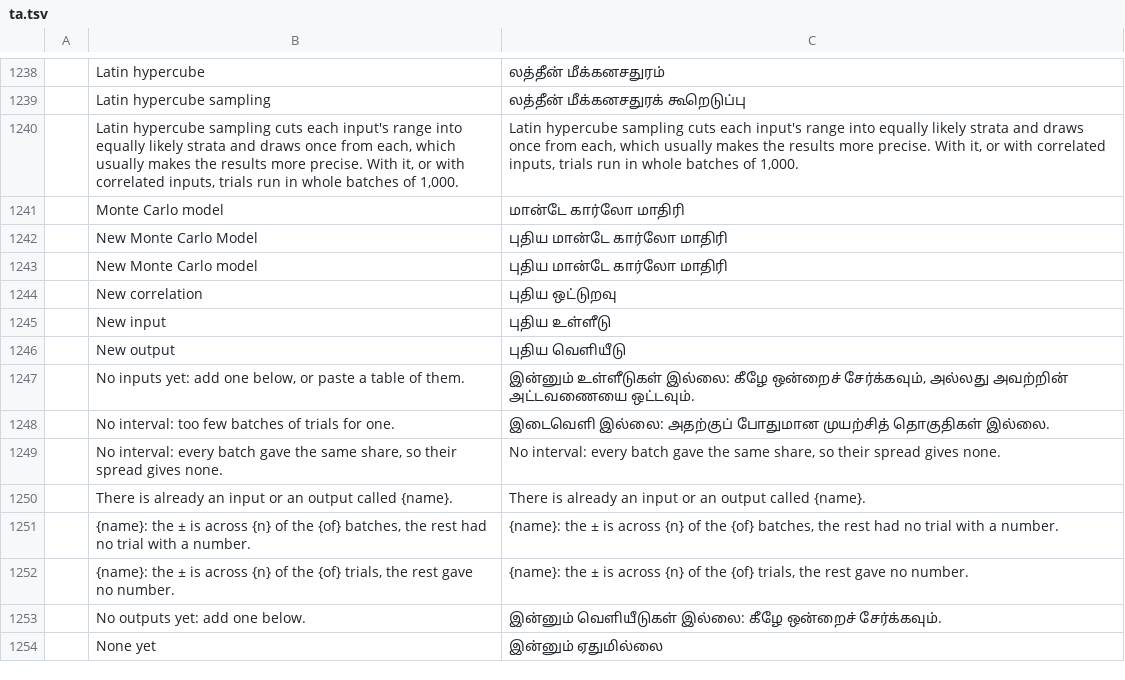
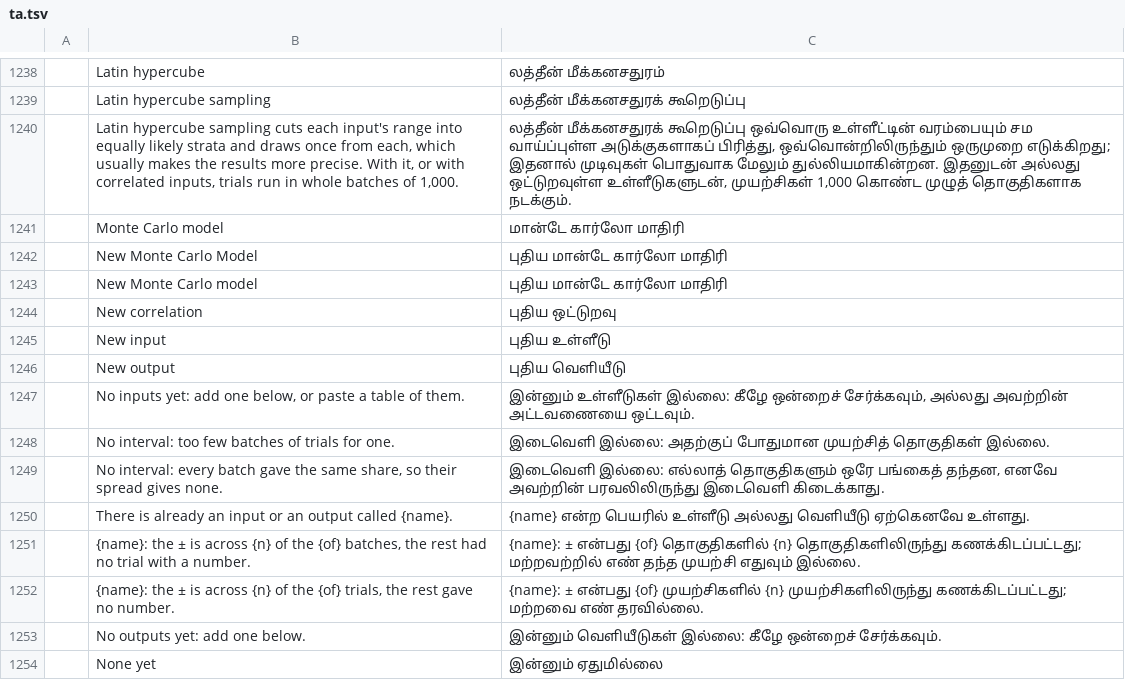
Before and after one commit to helenkwok/StochCraft, a TSV file: i18n/ta.tsv, drawn as a sheet; only a part is shown, gaps mark what is left out; the diff names each change by its address in the sheet, - before the commit and + after, or states it on an @@ line.

Commit message:
i18n: the new Monte Carlo strings in every language
Machine-drafted, like the earlier rows; i18n/README.md says which terms and languages are least certain.

```diff
--- a/i18n/ta.tsv
+++ b/i18n/ta.tsv
-C1240: Latin hypercube sampling cuts each input's range into equally likely strata and draws once from each, which usually makes the results more precise. With it, or with correlated inputs, trials run in whole batches of 1,000.
+C1240: லத்தீன் மீக்கனசதுரக் கூறெடுப்பு ஒவ்வொரு உள்ளீட்டின் வரம்பையும் சம வாய்ப்புள்ள அடுக்குகளாகப் பிரித்து, ஒவ்வொன்றிலிருந்தும் ஒருமுறை எடுக்கிறது; இதனால் முடிவுகள் பொதுவாக மேலும் துல்லியமாகின்றன. இதனுடன் அல்லது ஒட்டுறவுள்ள உள்ளீடுகளுடன், முயற்சிகள் 1,000 கொண்ட முழுத் தொகுதிகளாக நடக்கும்.
-C1249: No interval: every batch gave the same share, so their spread gives none.
+C1249: இடைவெளி இல்லை: எல்லாத் தொகுதிகளும் ஒரே பங்கைத் தந்தன, எனவே அவற்றின் பரவலிலிருந்து இடைவெளி கிடைக்காது.
-C1250: There is already an input or an output called {name}.
+C1250: {name} என்ற பெயரில் உள்ளீடு அல்லது வெளியீடு ஏற்கெனவே உள்ளது.
-C1251: {name}: the ± is across {n} of the {of} batches, the rest had no trial with a number.
+C1251: {name}: ± என்பது {of} தொகுதிகளில் {n} தொகுதிகளிலிருந்து கணக்கிடப்பட்டது; மற்றவற்றில் எண் தந்த முயற்சி எதுவும் இல்லை.
-C1252: {name}: the ± is across {n} of the {of} trials, the rest gave no number.
+C1252: {name}: ± என்பது {of} முயற்சிகளில் {n} முயற்சிகளிலிருந்து கணக்கிடப்பட்டது; மற்றவை எண் தரவில்லை.
```
Also changed, not shown: i18n/bn.tsv, i18n/hi.tsv, 42 other files.
